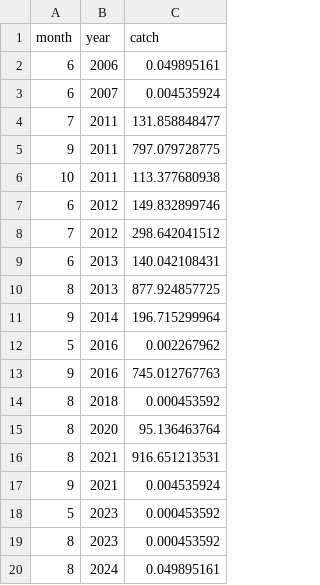
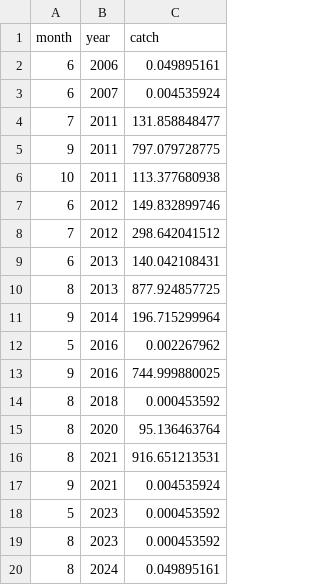
Before and after one commit to pacific-hake/hake-assessment, a CSV file: data-tables/us-research-catch-by-month.csv, drawn as a sheet.

Commit message:
Uses new weight-at-age pull functions
Pulled data again. Checked with Alicia from FEAT to get better survey
weight-at-age data. This code now uses a standard file on the network
that has been checked and double-checked by FEAT.

```diff
--- a/data-tables/us-research-catch-by-month.csv
+++ b/data-tables/us-research-catch-by-month.csv
@@ -12,3 +12,3 @@ month,year,catch
 5,2016,0.002267962
-9,2016,745.012767763
+9,2016,744.999880025
 8,2018,0.000453592
```
Also changed, not shown: data-tables/us-sb-age-proportions.csv, 15 other files.
